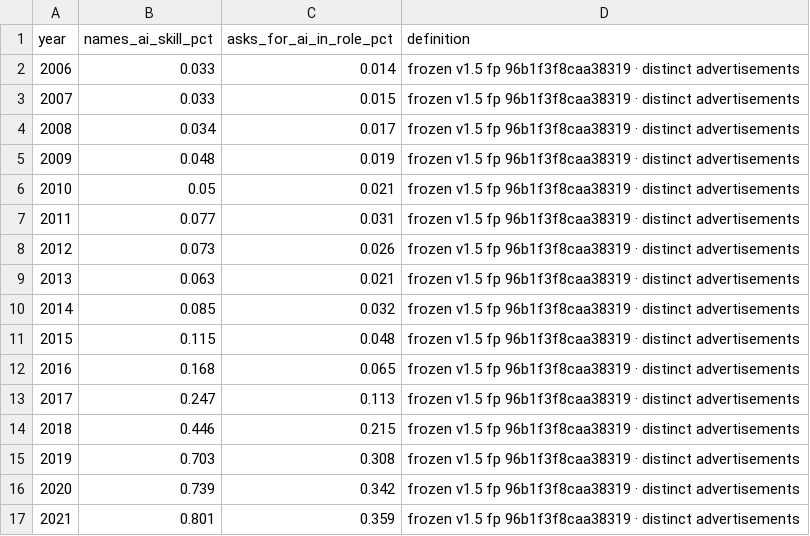
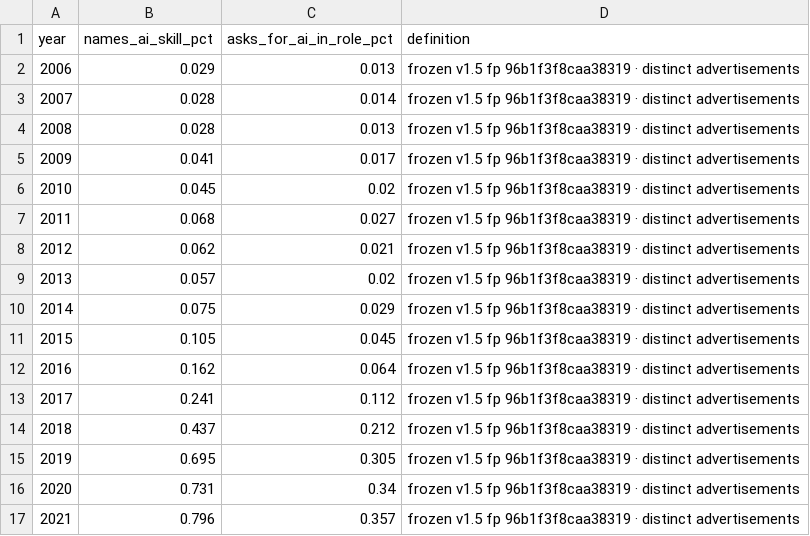
Before and after one commit to ai-econ-lab/ai-econ-lab.github.io, a CSV file: docs/assets/data/ai_in_demand_trend.csv, drawn as a sheet; only a part is shown; the diff covers the shown part only.

```diff
--- a/docs/assets/data/ai_in_demand_trend.csv
+++ b/docs/assets/data/ai_in_demand_trend.csv
@@ -1,17 +1,17 @@
 year,names_ai_skill_pct,asks_for_ai_in_role_pct,definition
-2006,0.033,0.014,frozen v1.5 fp 96b1f3f8caa38319 · distinct advertisements
-2007,0.033,0.015,frozen v1.5 fp 96b1f3f8caa38319 · distinct advertisements
-2008,0.034,0.017,frozen v1.5 fp 96b1f3f8caa38319 · distinct advertisements
-2009,0.048,0.019,frozen v1.5 fp 96b1f3f8caa38319 · distinct advertisements
-2010,0.05,0.021,frozen v1.5 fp 96b1f3f8caa38319 · distinct advertisements
-2011,0.077,0.031,frozen v1.5 fp 96b1f3f8caa38319 · distinct advertisements
-2012,0.073,0.026,frozen v1.5 fp 96b1f3f8caa38319 · distinct advertisements
-2013,0.063,0.021,frozen v1.5 fp 96b1f3f8caa38319 · distinct advertisements
-2014,0.085,0.032,frozen v1.5 fp 96b1f3f8caa38319 · distinct advertisements
-2015,0.115,0.048,frozen v1.5 fp 96b1f3f8caa38319 · distinct advertisements
-2016,0.168,0.065,frozen v1.5 fp 96b1f3f8caa38319 · distinct advertisements
-2017,0.247,0.113,frozen v1.5 fp 96b1f3f8caa38319 · distinct advertisements
-2018,0.446,0.215,frozen v1.5 fp 96b1f3f8caa38319 · distinct advertisements
-2019,0.703,0.308,frozen v1.5 fp 96b1f3f8caa38319 · distinct advertisements
-2020,0.739,0.342,frozen v1.5 fp 96b1f3f8caa38319 · distinct advertisements
-2021,0.801,0.359,frozen v1.5 fp 96b1f3f8caa38319 · distinct advertisements
+2006,0.029,0.013,frozen v1.5 fp 96b1f3f8caa38319 · distinct advertisements
+2007,0.028,0.014,frozen v1.5 fp 96b1f3f8caa38319 · distinct advertisements
+2008,0.028,0.013,frozen v1.5 fp 96b1f3f8caa38319 · distinct advertisements
+2009,0.041,0.017,frozen v1.5 fp 96b1f3f8caa38319 · distinct advertisements
+2010,0.045,0.02,frozen v1.5 fp 96b1f3f8caa38319 · distinct advertisements
+2011,0.068,0.027,frozen v1.5 fp 96b1f3f8caa38319 · distinct advertisements
+2012,0.062,0.021,frozen v1.5 fp 96b1f3f8caa38319 · distinct advertisements
+2013,0.057,0.02,frozen v1.5 fp 96b1f3f8caa38319 · distinct advertisements
+2014,0.075,0.029,frozen v1.5 fp 96b1f3f8caa38319 · distinct advertisements
+2015,0.105,0.045,frozen v1.5 fp 96b1f3f8caa38319 · distinct advertisements
+2016,0.162,0.064,frozen v1.5 fp 96b1f3f8caa38319 · distinct advertisements
+2017,0.241,0.112,frozen v1.5 fp 96b1f3f8caa38319 · distinct advertisements
+2018,0.437,0.212,frozen v1.5 fp 96b1f3f8caa38319 · distinct advertisements
+2019,0.695,0.305,frozen v1.5 fp 96b1f3f8caa38319 · distinct advertisements
+2020,0.731,0.34,frozen v1.5 fp 96b1f3f8caa38319 · distinct advertisements
+2021,0.796,0.357,frozen v1.5 fp 96b1f3f8caa38319 · distinct advertisements
```
Also changed, not shown: 10 edited cells elsewhere in this file, 11 other files.
